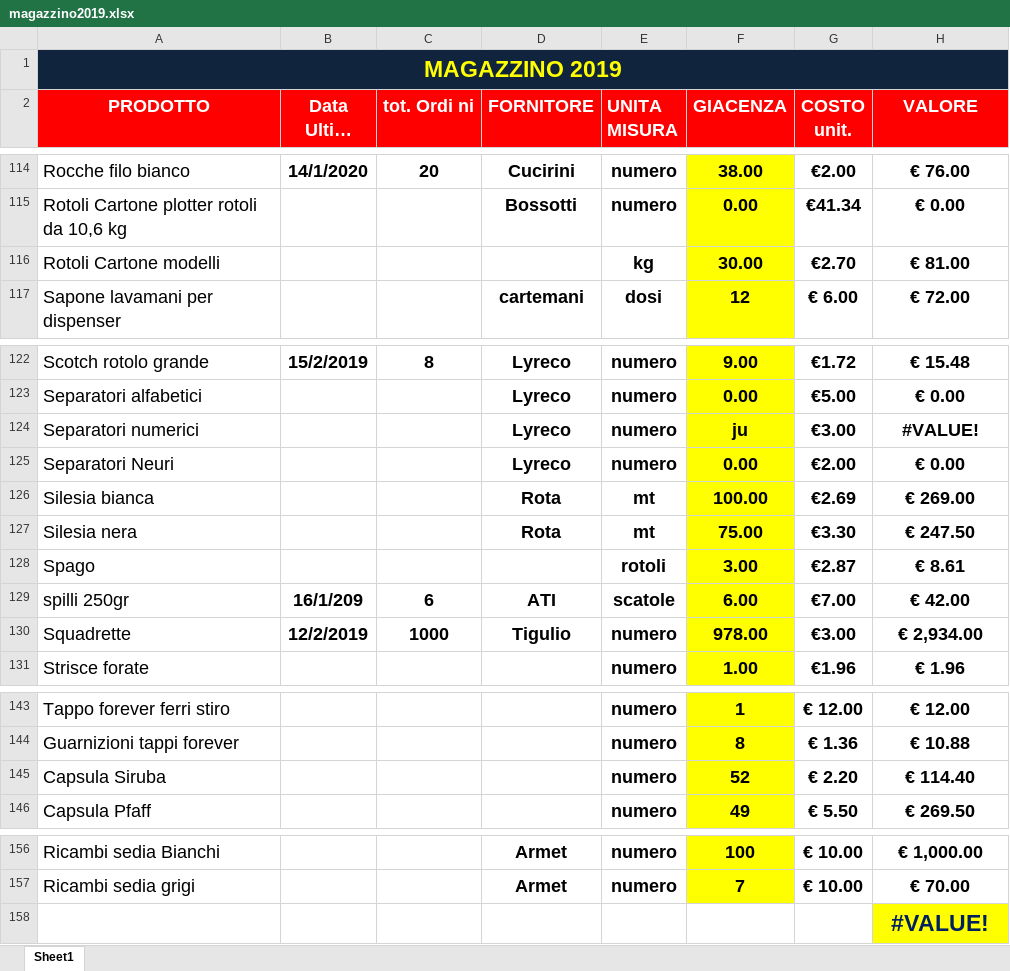
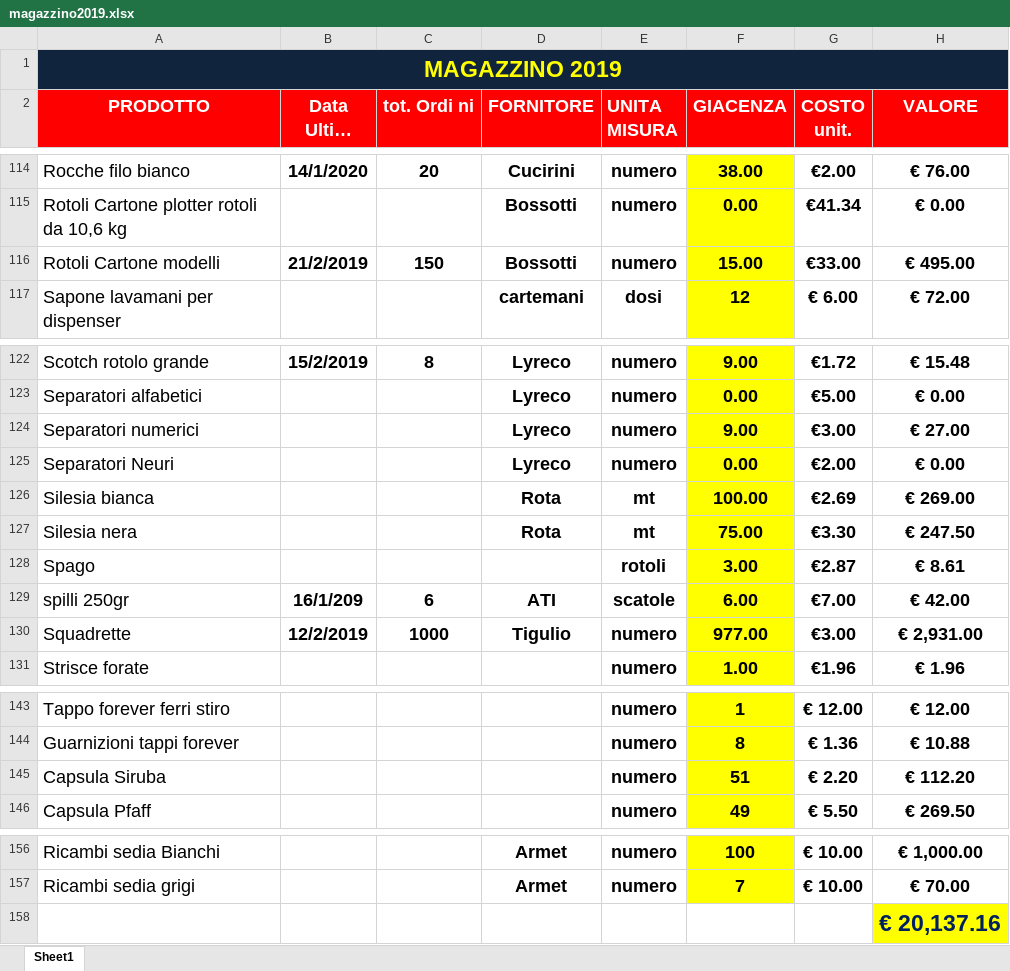
Before and after one commit to magazzino/deposito, an Excel workbook: magazzino2019.xlsx, sheet Sheet1, drawn as a sheet; only a part is shown, gaps mark what is left out; long unchanged cells end in …; values as stored, in another font and other column widths than the file's, no borders; conditional formats not drawn; the diff names each change by its address in the sheet, - before the commit and + after, or states it on an @@ line.

```diff
--- a/magazzino2019.xlsx (sheet Sheet1)
+++ b/magazzino2019.xlsx (sheet Sheet1)
-B116 (Data Ultimo arrivo): (empty)
+B116 (Data Ultimo arrivo): 21/2/2019
-C116 (tot. Ordi ni): (empty)
+C116 (tot. Ordi ni): 150
-D116 (FORNITORE): (empty)
+D116 (FORNITORE): Bossotti
-E116 (UNITA MISURA): kg
+E116 (UNITA MISURA): numero
-F116 (GIACENZA): 30.00
+F116 (GIACENZA): 15.00
-G116 (COSTO unit.): €2.70
+G116 (COSTO unit.): €33.00
-H116 (VALORE): € 81.00
+H116 (VALORE): € 495.00
-F124 (GIACENZA): ju
+F124 (GIACENZA): 9.00
-H124 (VALORE): #VALUE!
+H124 (VALORE): € 27.00
-F130 (GIACENZA): 978.00
+F130 (GIACENZA): 977.00
-H130 (VALORE): € 2,934.00
+H130 (VALORE): € 2,931.00
-F145 (GIACENZA): 52
+F145 (GIACENZA): 51
-H145 (VALORE): € 114.40
+H145 (VALORE): € 112.20
-H158 (VALORE): #VALUE!
+H158 (VALORE): € 20,137.16
```
Also changed, not shown: 3 other files.
